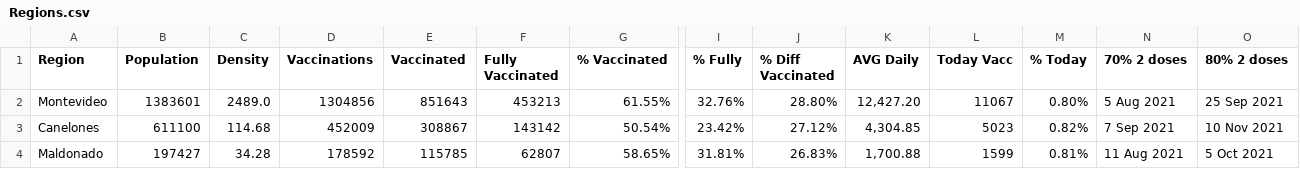
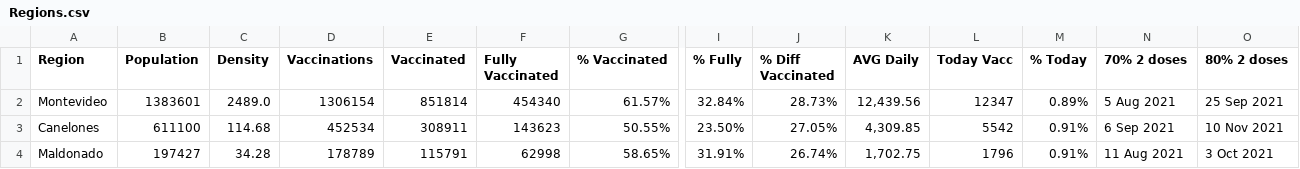
Before and after one commit to 3dgiordano/covid-19-uy-vacc-data, a CSV file: data/Regions.csv, drawn as a sheet; only a part is shown, gaps mark what is left out; the diff covers the shown part only; the diff names each change by its address in the sheet, - before the commit and + after, or states it on an @@ line.

```diff
--- a/data/Regions.csv
+++ b/data/Regions.csv
-D2 (Vaccinations): 1304856
+D2 (Vaccinations): 1306154
-E2 (Vaccinated): 851643
+E2 (Vaccinated): 851814
-F2 (Fully Vaccinated): 453213
+F2 (Fully Vaccinated): 454340
-G2 (% Vaccinated): 61.55%
+G2 (% Vaccinated): 61.57%
-I2 (% Fully): 32.76%
+I2 (% Fully): 32.84%
-J2 (% Diff Vaccinated): 28.80%
+J2 (% Diff Vaccinated): 28.73%
-K2 (AVG Daily): 12,427.20
+K2 (AVG Daily): 12,439.56
-L2 (Today Vacc): 11067
+L2 (Today Vacc): 12347
-M2 (% Today): 0.80%
+M2 (% Today): 0.89%
-D3 (Vaccinations): 452009
+D3 (Vaccinations): 452534
-E3 (Vaccinated): 308867
+E3 (Vaccinated): 308911
-F3 (Fully Vaccinated): 143142
+F3 (Fully Vaccinated): 143623
-G3 (% Vaccinated): 50.54%
+G3 (% Vaccinated): 50.55%
-I3 (% Fully): 23.42%
+I3 (% Fully): 23.50%
-J3 (% Diff Vaccinated): 27.12%
+J3 (% Diff Vaccinated): 27.05%
-K3 (AVG Daily): 4,304.85
+K3 (AVG Daily): 4,309.85
-L3 (Today Vacc): 5023
+L3 (Today Vacc): 5542
-M3 (% Today): 0.82%
+M3 (% Today): 0.91%
-N3 (70% 2 doses): 7 Sep 2021
+N3 (70% 2 doses): 6 Sep 2021
-D4 (Vaccinations): 178592
+D4 (Vaccinations): 178789
-E4 (Vaccinated): 115785
+E4 (Vaccinated): 115791
-F4 (Fully Vaccinated): 62807
+F4 (Fully Vaccinated): 62998
-I4 (% Fully): 31.81%
+I4 (% Fully): 31.91%
-J4 (% Diff Vaccinated): 26.83%
+J4 (% Diff Vaccinated): 26.74%
-K4 (AVG Daily): 1,700.88
+K4 (AVG Daily): 1,702.75
-L4 (Today Vacc): 1599
+L4 (Today Vacc): 1796
-M4 (% Today): 0.81%
+M4 (% Today): 0.91%
-O4 (80% 2 doses): 5 Oct 2021
+O4 (80% 2 doses): 3 Oct 2021
```
Also changed, not shown: 129 edited cells elsewhere in this file, data/Uruguay.csv, 27 other files.
